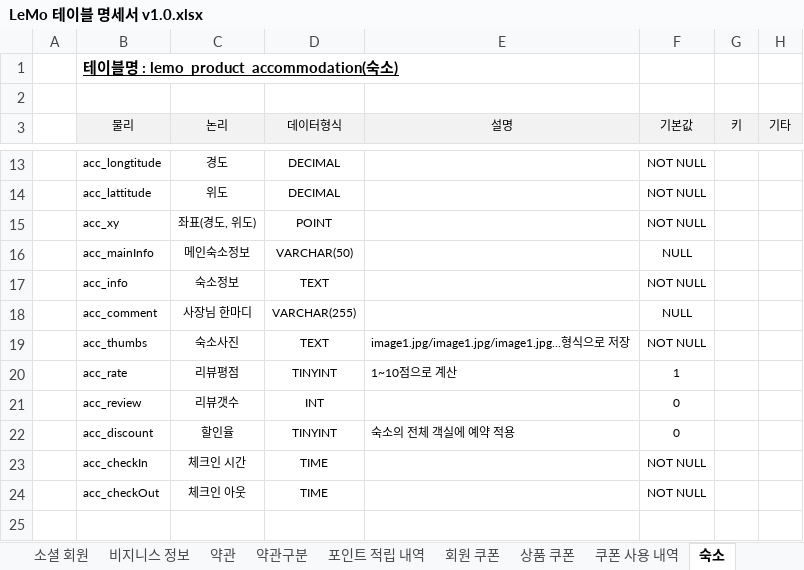
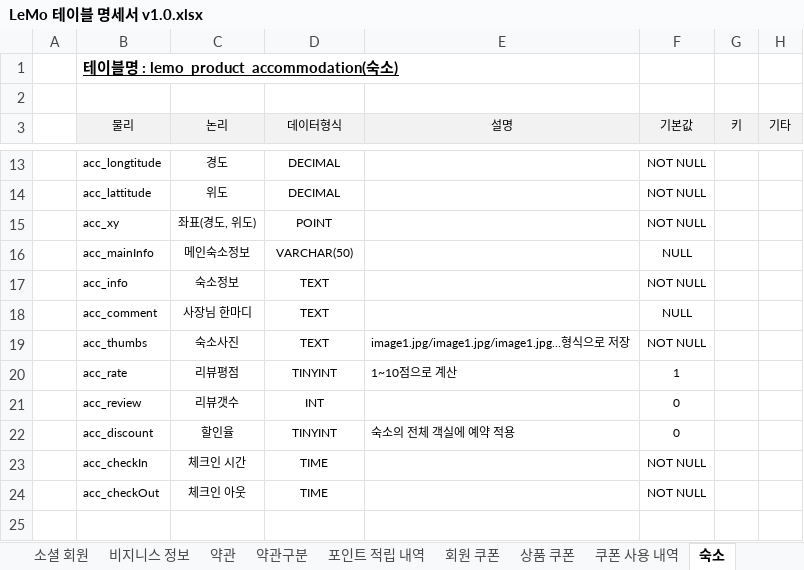
Before and after one commit to ooo3345sjh/LeMo, an Excel workbook: DB/LeMo 테이블 명세서 v1.0.xlsx, sheet 숙소, drawn as a sheet; only a part is shown, gaps mark what is left out; values as stored, in another font and other column widths than the file's, no borders; the diff names each change by its address in the sheet, - before the commit and + after, or states it on an @@ line.

```diff
--- a/DB/LeMo 테이블 명세서 v1.0.xlsx (sheet 숙소)
+++ b/DB/LeMo 테이블 명세서 v1.0.xlsx (sheet 숙소)
-D18 (데이터형식): VARCHAR(255)
+D18 (데이터형식): TEXT
```
Also changed, not shown: 4 other files.
